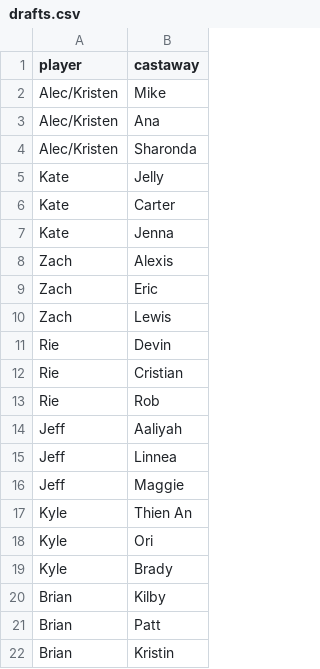
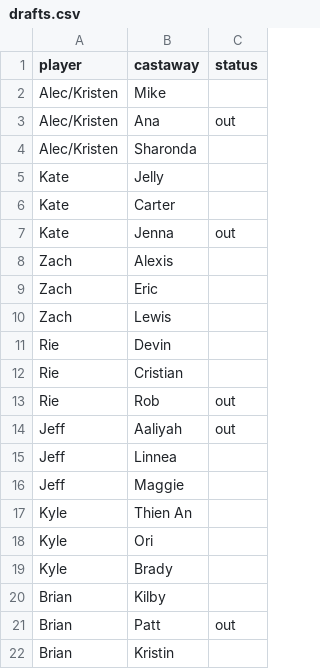
Before and after one commit to zmiller9/survivorFantasy, a CSV file: data/drafts.csv, drawn as a sheet; the diff names each change by its address in the sheet, - before the commit and + after, or states it on an @@ line.

Commit message:
Update drafts.csv

```diff
--- a/data/drafts.csv
+++ b/data/drafts.csv
+column C (status), rows 3-21: out |  |  |  | out |  |  |  |  |  | out | out |  |  |  |  |  |  | out
```
